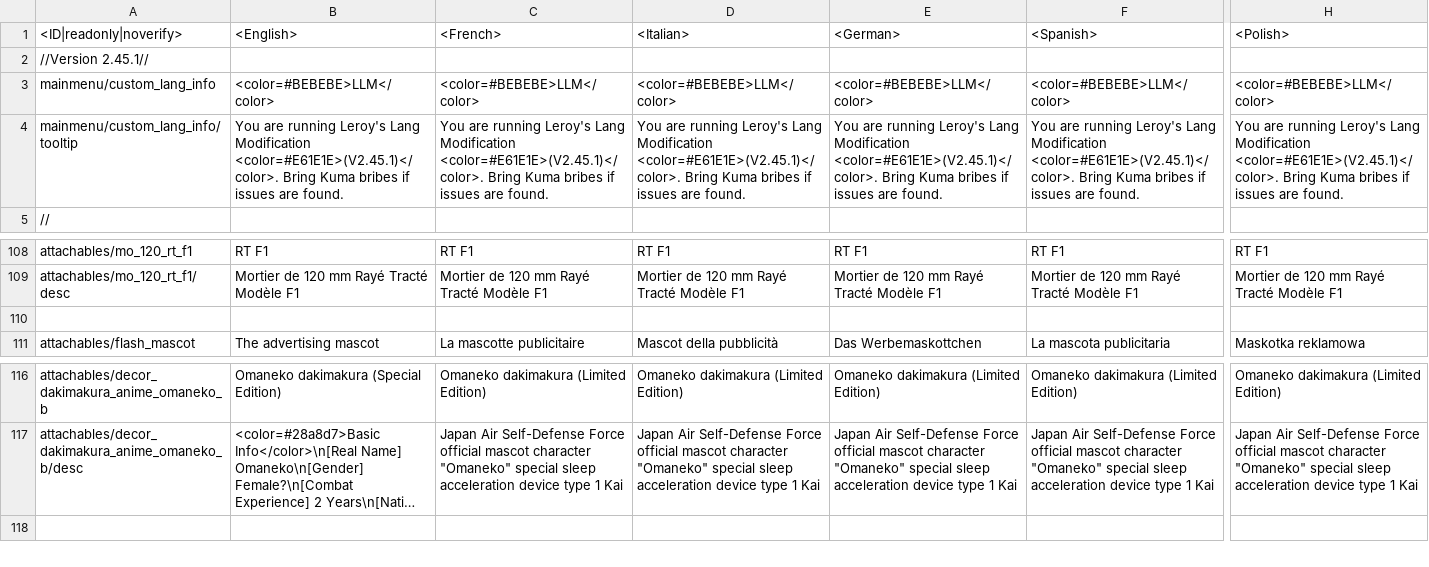
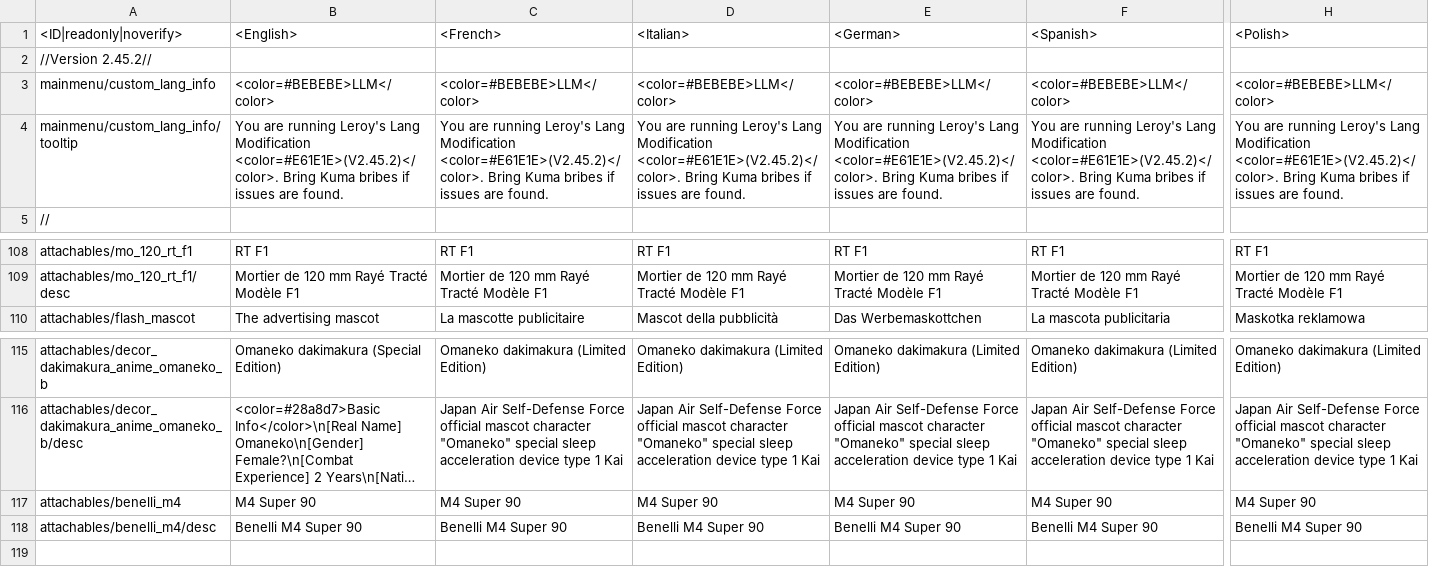
Before and after one commit to leroyonly/warthunder-lang, a CSV file: custom_bp_text.csv, drawn as a sheet; only a part is shown, gaps mark what is left out; long unchanged cells end in …; removed rows and columns are numbered as before the commit, all else as after; rows hold the shown columns only; the diff covers the shown part only; the diff names each change by its address in the sheet, - before the commit and + after, or states it on an @@ line.

Commit message:
M4 Super 90

```diff
--- a/custom_bp_text.csv
+++ b/custom_bp_text.csv
-A2 (<ID|readonly|noverify>): //Version 2.45.1//
+A2 (<ID|readonly|noverify>): //Version 2.45.2//
-B4 (<English>): …Lang Modification <color=#E61E1E>(V2.45.1)</color>. Bring Kuma…
+B4 (<English>): …Lang Modification <color=#E61E1E>(V2.45.2)</color>. Bring Kuma…
-C4 (<French>): …Lang Modification <color=#E61E1E>(V2.45.1)</color>. Bring Kuma…
+C4 (<French>): …Lang Modification <color=#E61E1E>(V2.45.2)</color>. Bring Kuma…
-D4 (<Italian>): …Lang Modification <color=#E61E1E>(V2.45.1)</color>. Bring Kuma…
+D4 (<Italian>): …Lang Modification <color=#E61E1E>(V2.45.2)</color>. Bring Kuma…
-E4 (<German>): …Lang Modification <color=#E61E1E>(V2.45.1)</color>. Bring Kuma…
+E4 (<German>): …Lang Modification <color=#E61E1E>(V2.45.2)</color>. Bring Kuma…
-F4 (<Spanish>): …Lang Modification <color=#E61E1E>(V2.45.1)</color>. Bring Kuma…
+F4 (<Spanish>): …Lang Modification <color=#E61E1E>(V2.45.2)</color>. Bring Kuma…
-H4 (<Polish>): …Lang Modification <color=#E61E1E>(V2.45.1)</color>. Bring Kuma…
+H4 (<Polish>): …Lang Modification <color=#E61E1E>(V2.45.2)</color>. Bring Kuma…
-row 110: (empty)
+row 117: attachables/benelli_m4 | M4 Super 90 | M4 Super 90 | M4 Super 90 | M4 Super 90 | M4 Super 90 | M4 Super 90
+row 118: attachables/benelli_m4/desc | Benelli M4 Super 90 | Benelli M4 Super 90 | Benelli M4 Super 90 | Benelli M4 Super 90 | Benelli M4 Super 90 | Benelli M4 Super 90
```
Also changed, not shown: 11 edited cells elsewhere in this file.
